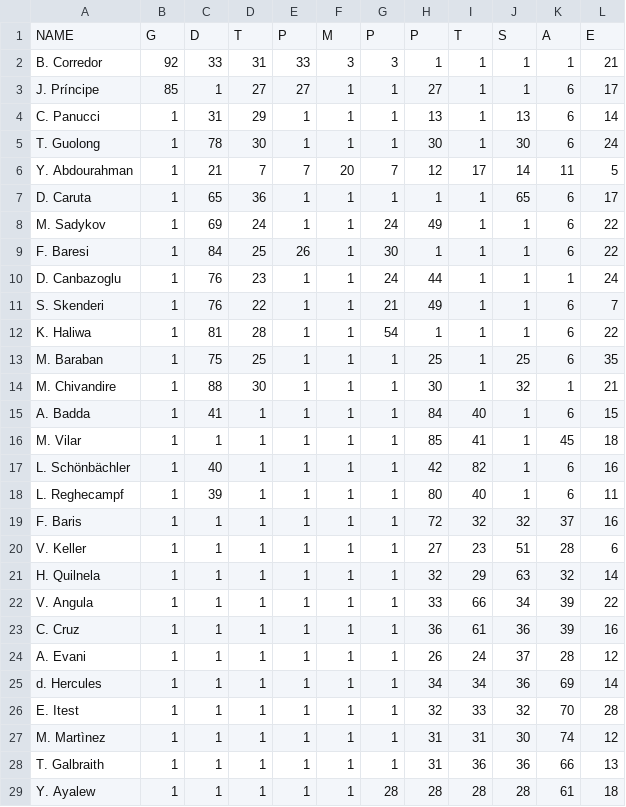
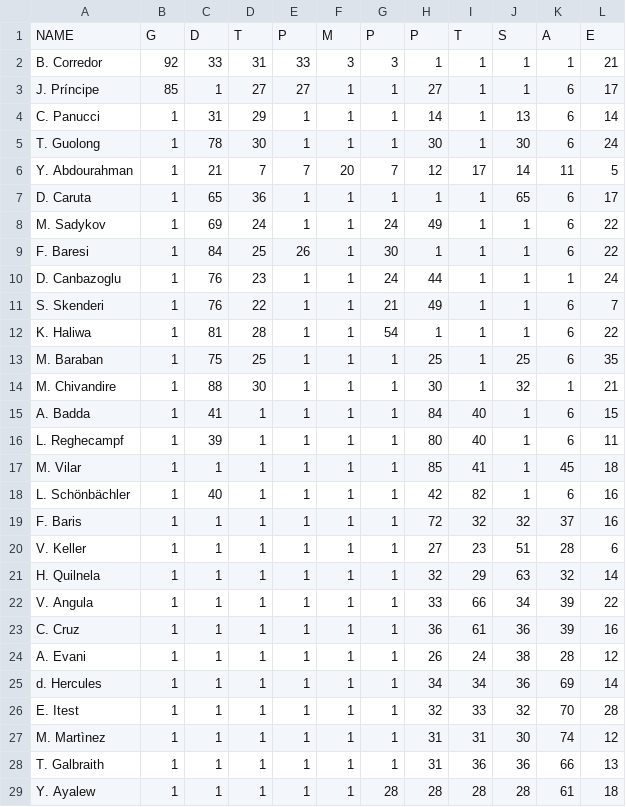
Before and after one commit to u0876575598-ux/virtua-foot-effectif, a CSV file: virtuafoot_effectif.csv, drawn as a sheet.

```diff
--- a/virtuafoot_effectif.csv
+++ b/virtuafoot_effectif.csv
@@ -3,3 +3,3 @@ B. Corredor,92,33,31,33,3,3,1,1,1,1,21
 J. Príncipe,85,1,27,27,1,1,27,1,1,6,17
-C. Panucci,1,31,29,1,1,1,13,1,13,6,14
+C. Panucci,1,31,29,1,1,1,14,1,13,6,14
 T. Guolong,1,78,30,1,1,1,30,1,30,6,24
@@ -15,5 +15,5 @@ M. Chivandire,1,88,30,1,1,1,30,1,32,1,21
 A. Badda,1,41,1,1,1,1,84,40,1,6,15
+L. Reghecampf,1,39,1,1,1,1,80,40,1,6,11
 M. Vilar,1,1,1,1,1,1,85,41,1,45,18
 L. Schönbächler,1,40,1,1,1,1,42,82,1,6,16
-L. Reghecampf,1,39,1,1,1,1,80,40,1,6,11
 F. Baris,1,1,1,1,1,1,72,32,32,37,16
@@ -23,3 +23,3 @@ V. Angula,1,1,1,1,1,1,33,66,34,39,22
 C. Cruz,1,1,1,1,1,1,36,61,36,39,16
-A. Evani,1,1,1,1,1,1,26,24,37,28,12
+A. Evani,1,1,1,1,1,1,26,24,38,28,12
 d. Hercules,1,1,1,1,1,1,34,34,36,69,14
```
